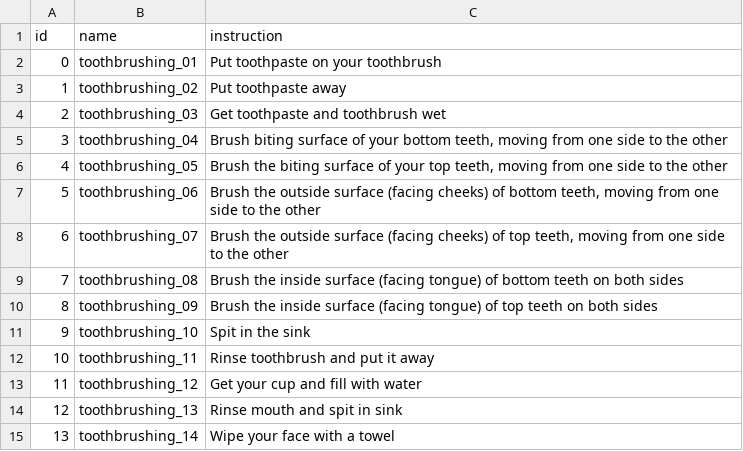
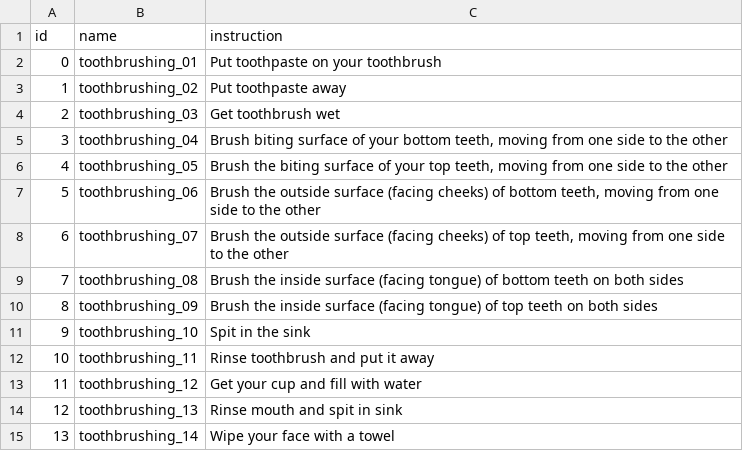
Before and after one commit to autismdrive/autismdrive, a CSV file: backend/example_data/chain_steps.csv, drawn as a sheet.

Commit message:
Updates step 3 text

```diff
--- a/backend/example_data/chain_steps.csv
+++ b/backend/example_data/chain_steps.csv
@@ -3,3 +3,3 @@ id,name,instruction
 1,toothbrushing_02,"Put toothpaste away"
-2,toothbrushing_03,"Get toothpaste and toothbrush wet"
+2,toothbrushing_03,"Get toothbrush wet"
 3,toothbrushing_04,"Brush biting surface of your bottom teeth, moving from one side to the other"
```
